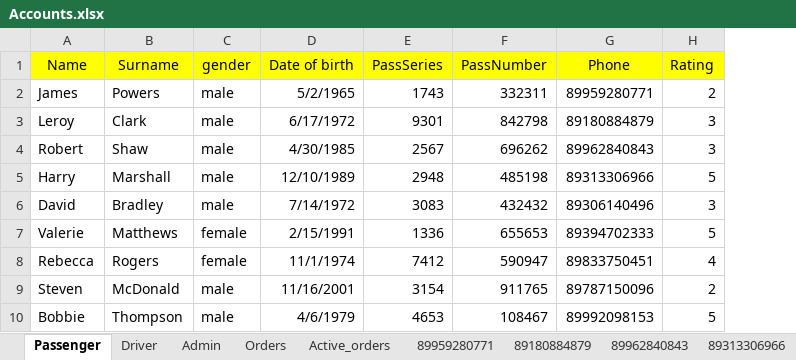
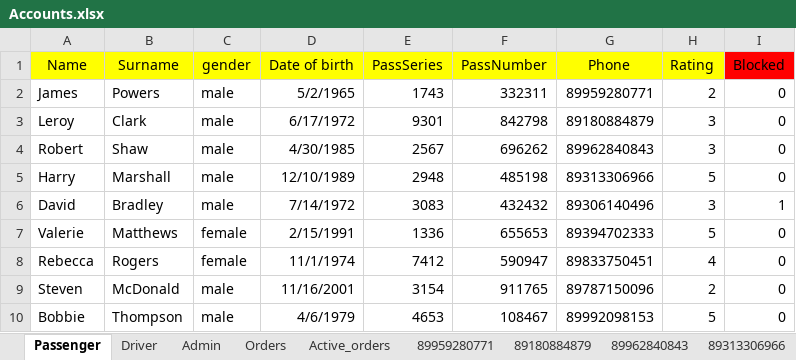
Before and after one commit to V-Roman-V/PSS_HomeWork4, an Excel workbook: build-PSS_HomeWork4-Desktop_Qt_5_12_5_MinGW_64_bit-Release/release/DataBase/Accounts.xlsx, sheet Passenger, drawn as a sheet; only a part is shown; values as stored, in another font and other column widths than the file's, no borders; the diff names each change by its address in the sheet, - before the commit and + after, or states it on an @@ line.

```diff
--- a/build-PSS_HomeWork4-Desktop_Qt_5_12_5_MinGW_64_bit-Release/release/DataBase/Accounts.xlsx (sheet Passenger)
+++ b/build-PSS_HomeWork4-Desktop_Qt_5_12_5_MinGW_64_bit-Release/release/DataBase/Accounts.xlsx (sheet Passenger)
+column I (Blocked), rows 2-10: 0 | 0 | 0 | 0 | 1 | 0 | 0 | 0 | 0
```
Also changed, not shown: sheet Driver, 7 other files.
